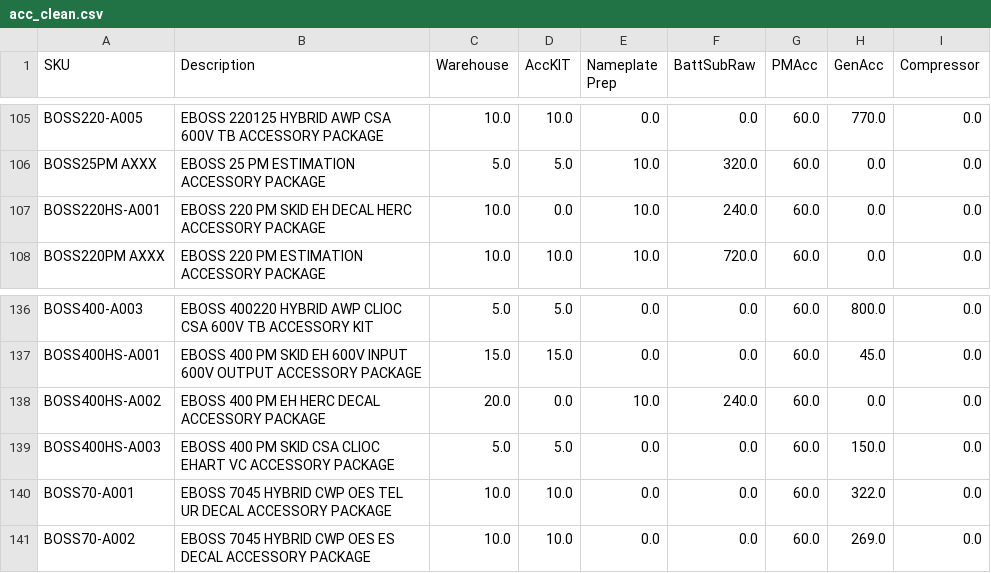
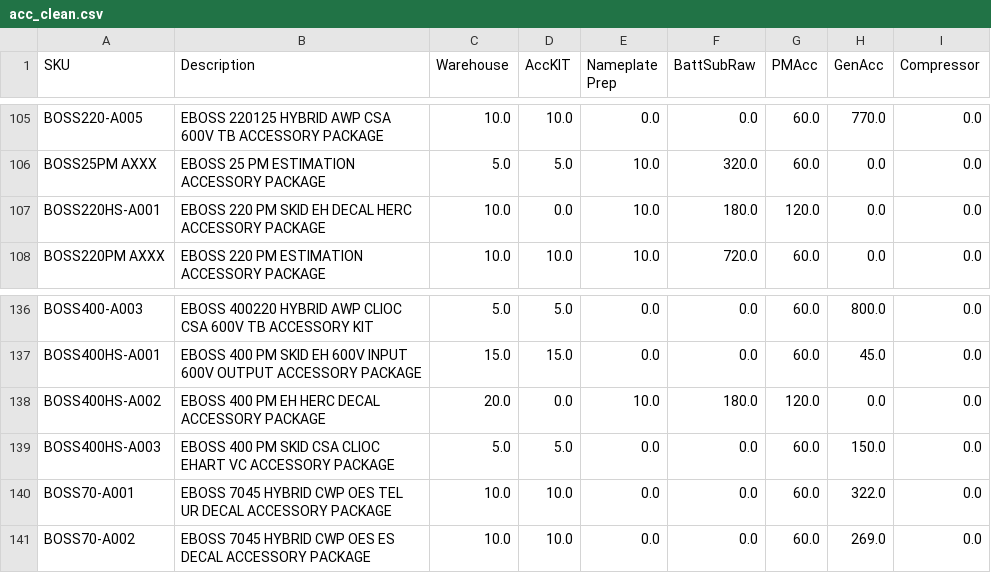
Before and after one commit to tritoan156/labor_model, a CSV file: data/acc_clean.csv, drawn as a sheet; only a part is shown, gaps mark what is left out.

Commit message:
Update accessory catalog labor values via app (4 cells)

```diff
--- a/data/acc_clean.csv
+++ b/data/acc_clean.csv
@@ -106,3 +106,3 @@ BOSS220-A005,EBOSS 220125 HYBRID AWP CSA 600V TB ACCESSORY PACKAGE,10.0,10.0,0.0
 BOSS25PM AXXX,EBOSS 25 PM ESTIMATION ACCESSORY PACKAGE,5.0,5.0,10.0,320.0,60.0,0.0,0.0
-BOSS220HS-A001,EBOSS 220 PM SKID EH DECAL HERC ACCESSORY PACKAGE,10.0,0.0,10.0,240.0,60.0,0.0,0.0
+BOSS220HS-A001,EBOSS 220 PM SKID EH DECAL HERC ACCESSORY PACKAGE,10.0,0.0,10.0,180.0,120.0,0.0,0.0
 BOSS220PM AXXX,EBOSS 220 PM ESTIMATION ACCESSORY PACKAGE,10.0,10.0,10.0,720.0,60.0,0.0,0.0
@@ -137,3 +137,3 @@ BOSS400-A003,EBOSS 400220 HYBRID AWP CLIOC CSA 600V TB ACCESSORY KIT,5.0,5.0,0.0
 BOSS400HS-A001,EBOSS 400 PM SKID EH 600V INPUT 600V OUTPUT ACCESSORY PACKAGE,15.0,15.0,0.0,0.0,60.0,45.0,0.0
-BOSS400HS-A002,EBOSS 400 PM EH HERC DECAL ACCESSORY PACKAGE,20.0,0.0,10.0,240.0,60.0,0.0,0.0
+BOSS400HS-A002,EBOSS 400 PM EH HERC DECAL ACCESSORY PACKAGE,20.0,0.0,10.0,180.0,120.0,0.0,0.0
 BOSS400HS-A003,EBOSS 400 PM SKID CSA CLIOC EHART VC ACCESSORY PACKAGE,5.0,5.0,0.0,0.0,60.0,150.0,0.0
```
